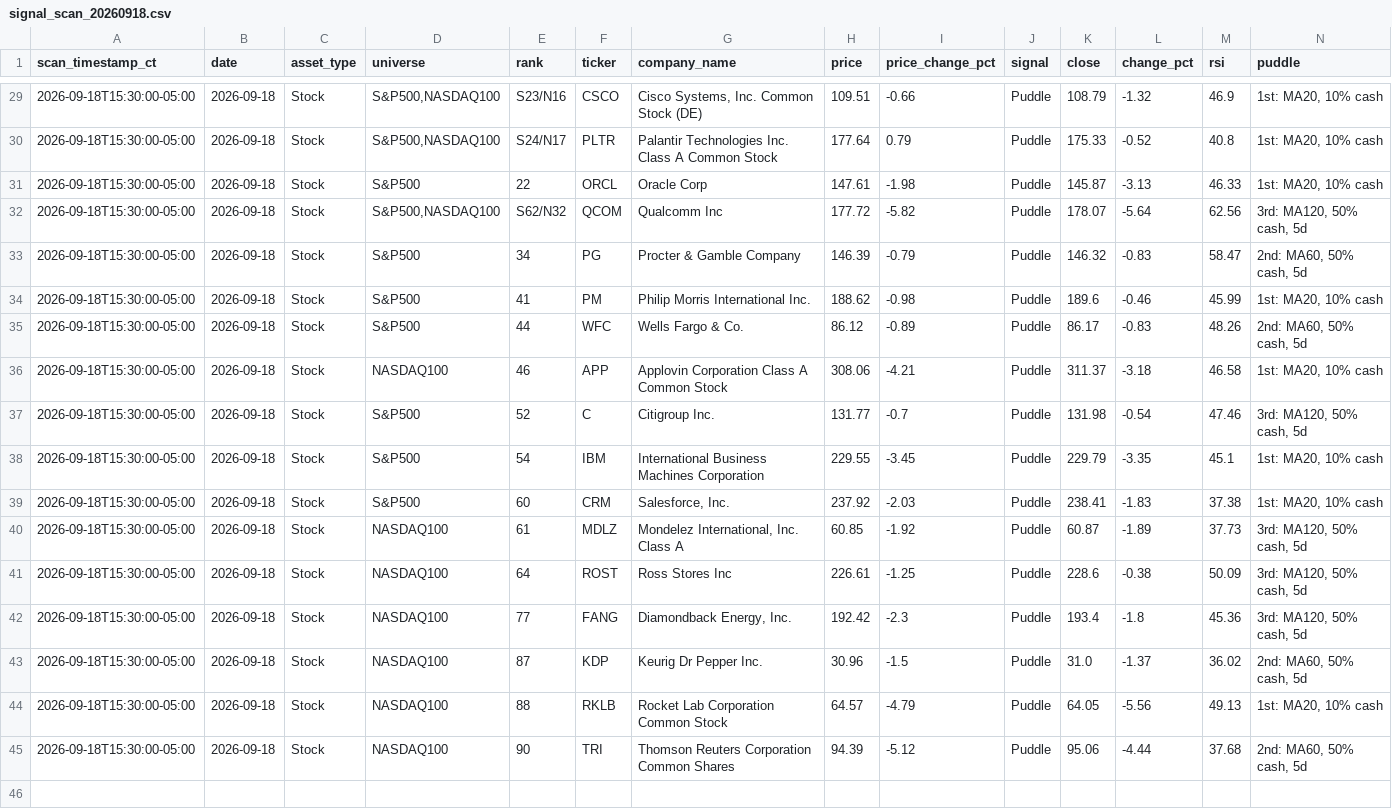
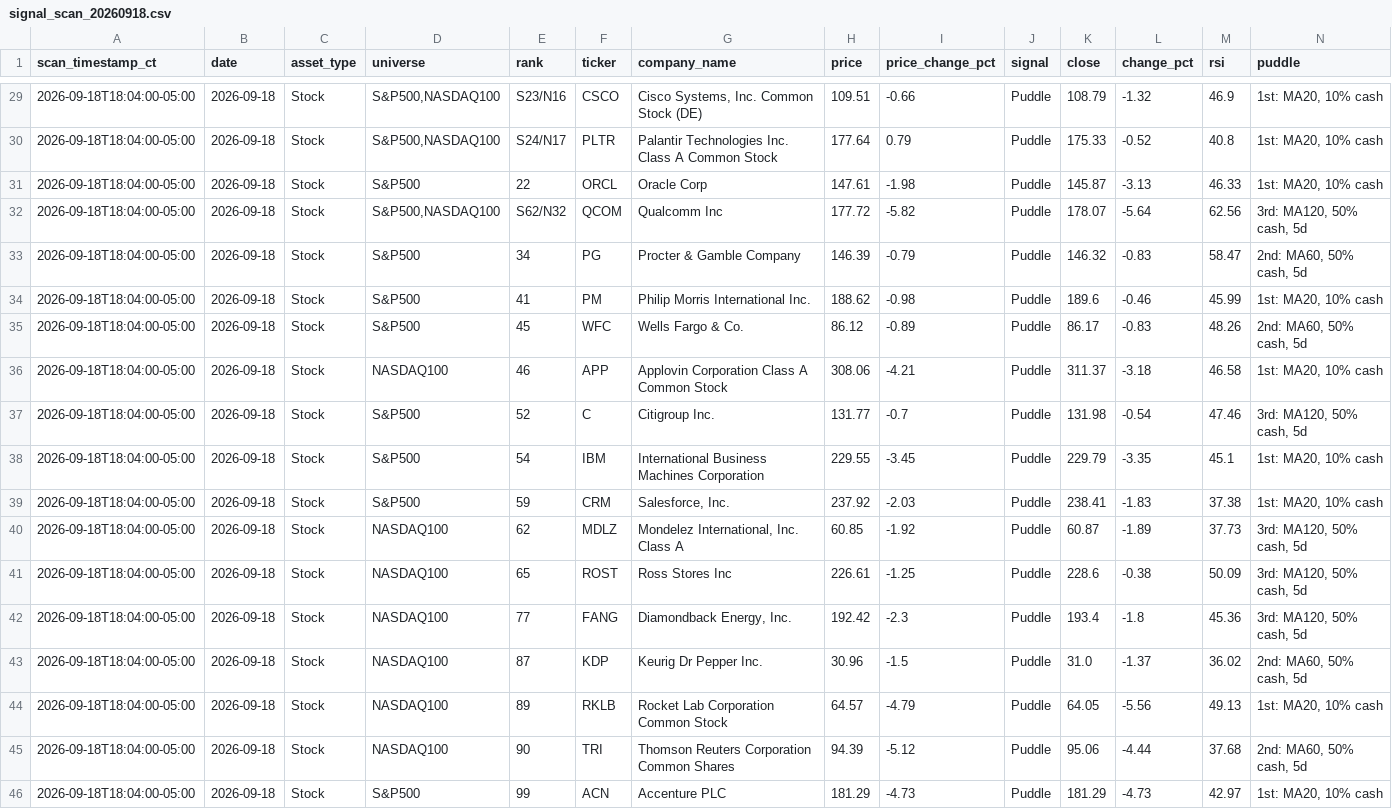
Before and after one commit to jangjb1204-sys/puddle-signal-dashboard, a CSV file: signal_scans/signal_scan_20260918.csv, drawn as a sheet; only a part is shown, gaps mark what is left out; the diff covers the shown part only.

```diff
--- a/signal_scans/signal_scan_20260918.csv
+++ b/signal_scans/signal_scan_20260918.csv
@@ -29,17 +29,18 @@ scan_timestamp_ct,date,asset_type,universe,rank,ticker,company_name,price,price_
-2026-09-18T15:30:00-05:00,2026-09-18,Stock,"S&P500,NASDAQ100",S23/N16,CSCO,"Cisco Systems, Inc. Common Stock (DE)",109.51,-0.66,Puddle,108.79,-1.32,46.9,"1st: MA20, 10% cash"
-2026-09-18T15:30:00-05:00,2026-09-18,Stock,"S&P500,NASDAQ100",S24/N17,PLTR,Palantir Technologies Inc. Class A Common Stock,177.64,0.79,Puddle,175.33,-0.52,40.8,"1st: MA20, 10% cash"
-2026-09-18T15:30:00-05:00,2026-09-18,Stock,S&P500,22,ORCL,Oracle Corp,147.61,-1.98,Puddle,145.87,-3.13,46.33,"1st: MA20, 10% cash"
-2026-09-18T15:30:00-05:00,2026-09-18,Stock,"S&P500,NASDAQ100",S62/N32,QCOM,Qualcomm Inc,177.72,-5.82,Puddle,178.07,-5.64,62.56,"3rd: MA120, 50% cash, 5d"
-2026-09-18T15:30:00-05:00,2026-09-18,Stock,S&P500,34,PG,Procter & Gamble Company,146.39,-0.79,Puddle,146.32,-0.83,58.47,"2nd: MA60, 50% cash, 5d"
-2026-09-18T15:30:00-05:00,2026-09-18,Stock,S&P500,41,PM,Philip Morris International Inc.,188.62,-0.98,Puddle,189.6,-0.46,45.99,"1st: MA20, 10% cash"
-2026-09-18T15:30:00-05:00,2026-09-18,Stock,S&P500,44,WFC,Wells Fargo & Co.,86.12,-0.89,Puddle,86.17,-0.83,48.26,"2nd: MA60, 50% cash, 5d"
-2026-09-18T15:30:00-05:00,2026-09-18,Stock,NASDAQ100,46,APP,Applovin Corporation Class A Common Stock,308.06,-4.21,Puddle,311.37,-3.18,46.58,"1st: MA20, 10% cash"
-2026-09-18T15:30:00-05:00,2026-09-18,Stock,S&P500,52,C,Citigroup Inc.,131.77,-0.7,Puddle,131.98,-0.54,47.46,"3rd: MA120, 50% cash, 5d"
-2026-09-18T15:30:00-05:00,2026-09-18,Stock,S&P500,54,IBM,International Business Machines Corporation,229.55,-3.45,Puddle,229.79,-3.35,45.1,"1st: MA20, 10% cash"
-2026-09-18T15:30:00-05:00,2026-09-18,Stock,S&P500,60,CRM,"Salesforce, Inc.",237.92,-2.03,Puddle,238.41,-1.83,37.38,"1st: MA20, 10% cash"
-2026-09-18T15:30:00-05:00,2026-09-18,Stock,NASDAQ100,61,MDLZ,"Mondelez International, Inc. Class A",60.85,-1.92,Puddle,60.87,-1.89,37.73,"3rd: MA120, 50% cash, 5d"
-2026-09-18T15:30:00-05:00,2026-09-18,Stock,NASDAQ100,64,ROST,Ross Stores Inc,226.61,-1.25,Puddle,228.6,-0.38,50.09,"3rd: MA120, 50% cash, 5d"
-2026-09-18T15:30:00-05:00,2026-09-18,Stock,NASDAQ100,77,FANG,"Diamondback Energy, Inc.",192.42,-2.3,Puddle,193.4,-1.8,45.36,"3rd: MA120, 50% cash, 5d"
-2026-09-18T15:30:00-05:00,2026-09-18,Stock,NASDAQ100,87,KDP,Keurig Dr Pepper Inc.,30.96,-1.5,Puddle,31.0,-1.37,36.02,"2nd: MA60, 50% cash, 5d"
-2026-09-18T15:30:00-05:00,2026-09-18,Stock,NASDAQ100,88,RKLB,Rocket Lab Corporation Common Stock,64.57,-4.79,Puddle,64.05,-5.56,49.13,"1st: MA20, 10% cash"
-2026-09-18T15:30:00-05:00,2026-09-18,Stock,NASDAQ100,90,TRI,Thomson Reuters Corporation Common Shares,94.39,-5.12,Puddle,95.06,-4.44,37.68,"2nd: MA60, 50% cash, 5d"
+2026-09-18T18:04:00-05:00,2026-09-18,Stock,"S&P500,NASDAQ100",S23/N16,CSCO,"Cisco Systems, Inc. Common Stock (DE)",109.51,-0.66,Puddle,108.79,-1.32,46.9,"1st: MA20, 10% cash"
+2026-09-18T18:04:00-05:00,2026-09-18,Stock,"S&P500,NASDAQ100",S24/N17,PLTR,Palantir Technologies Inc. Class A Common Stock,177.64,0.79,Puddle,175.33,-0.52,40.8,"1st: MA20, 10% cash"
+2026-09-18T18:04:00-05:00,2026-09-18,Stock,S&P500,22,ORCL,Oracle Corp,147.61,-1.98,Puddle,145.87,-3.13,46.33,"1st: MA20, 10% cash"
+2026-09-18T18:04:00-05:00,2026-09-18,Stock,"S&P500,NASDAQ100",S62/N32,QCOM,Qualcomm Inc,177.72,-5.82,Puddle,178.07,-5.64,62.56,"3rd: MA120, 50% cash, 5d"
+2026-09-18T18:04:00-05:00,2026-09-18,Stock,S&P500,34,PG,Procter & Gamble Company,146.39,-0.79,Puddle,146.32,-0.83,58.47,"2nd: MA60, 50% cash, 5d"
+2026-09-18T18:04:00-05:00,2026-09-18,Stock,S&P500,41,PM,Philip Morris International Inc.,188.62,-0.98,Puddle,189.6,-0.46,45.99,"1st: MA20, 10% cash"
+2026-09-18T18:04:00-05:00,2026-09-18,Stock,S&P500,45,WFC,Wells Fargo & Co.,86.12,-0.89,Puddle,86.17,-0.83,48.26,"2nd: MA60, 50% cash, 5d"
+2026-09-18T18:04:00-05:00,2026-09-18,Stock,NASDAQ100,46,APP,Applovin Corporation Class A Common Stock,308.06,-4.21,Puddle,311.37,-3.18,46.58,"1st: MA20, 10% cash"
+2026-09-18T18:04:00-05:00,2026-09-18,Stock,S&P500,52,C,Citigroup Inc.,131.77,-0.7,Puddle,131.98,-0.54,47.46,"3rd: MA120, 50% cash, 5d"
+2026-09-18T18:04:00-05:00,2026-09-18,Stock,S&P500,54,IBM,International Business Machines Corporation,229.55,-3.45,Puddle,229.79,-3.35,45.1,"1st: MA20, 10% cash"
+2026-09-18T18:04:00-05:00,2026-09-18,Stock,S&P500,59,CRM,"Salesforce, Inc.",237.92,-2.03,Puddle,238.41,-1.83,37.38,"1st: MA20, 10% cash"
+2026-09-18T18:04:00-05:00,2026-09-18,Stock,NASDAQ100,62,MDLZ,"Mondelez International, Inc. Class A",60.85,-1.92,Puddle,60.87,-1.89,37.73,"3rd: MA120, 50% cash, 5d"
+2026-09-18T18:04:00-05:00,2026-09-18,Stock,NASDAQ100,65,ROST,Ross Stores Inc,226.61,-1.25,Puddle,228.6,-0.38,50.09,"3rd: MA120, 50% cash, 5d"
+2026-09-18T18:04:00-05:00,2026-09-18,Stock,NASDAQ100,77,FANG,"Diamondback Energy, Inc.",192.42,-2.3,Puddle,193.4,-1.8,45.36,"3rd: MA120, 50% cash, 5d"
+2026-09-18T18:04:00-05:00,2026-09-18,Stock,NASDAQ100,87,KDP,Keurig Dr Pepper Inc.,30.96,-1.5,Puddle,31.0,-1.37,36.02,"2nd: MA60, 50% cash, 5d"
+2026-09-18T18:04:00-05:00,2026-09-18,Stock,NASDAQ100,89,RKLB,Rocket Lab Corporation Common Stock,64.57,-4.79,Puddle,64.05,-5.56,49.13,"1st: MA20, 10% cash"
+2026-09-18T18:04:00-05:00,2026-09-18,Stock,NASDAQ100,90,TRI,Thomson Reuters Corporation Common Shares,94.39,-5.12,Puddle,95.06,-4.44,37.68,"2nd: MA60, 50% cash, 5d"
+2026-09-18T18:04:00-05:00,2026-09-18,Stock,S&P500,99,ACN,Accenture PLC,181.29,-4.73,Puddle,181.29,-4.73,42.97,"1st: MA20, 10% cash"
```
Also changed, not shown: 31 edited cells elsewhere in this file, 1 other file.
